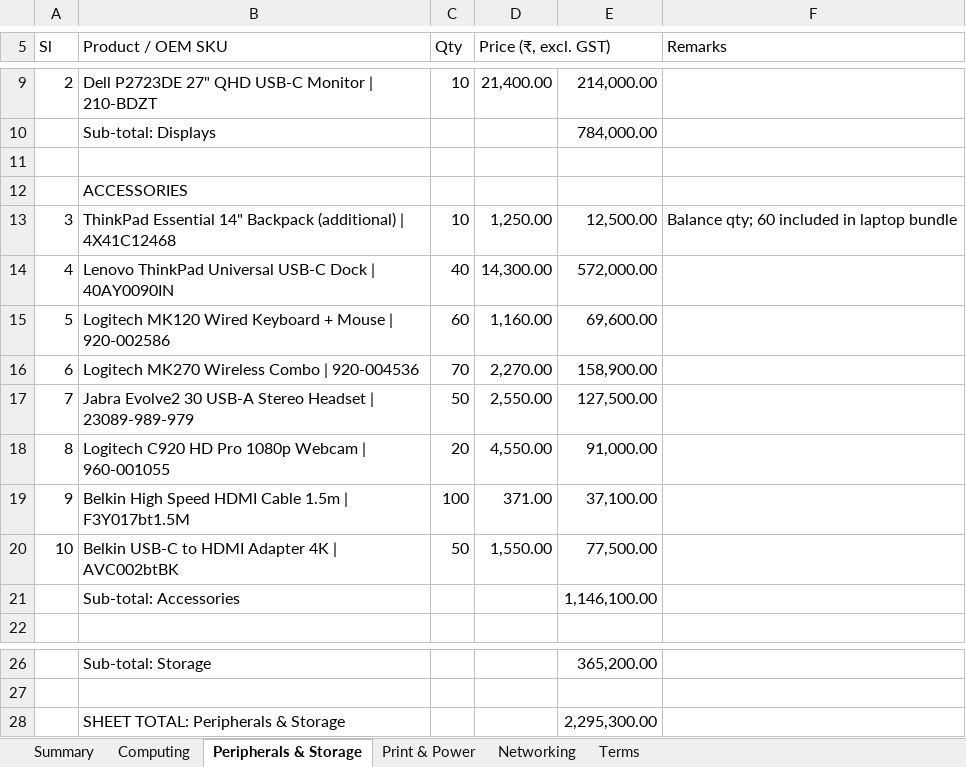
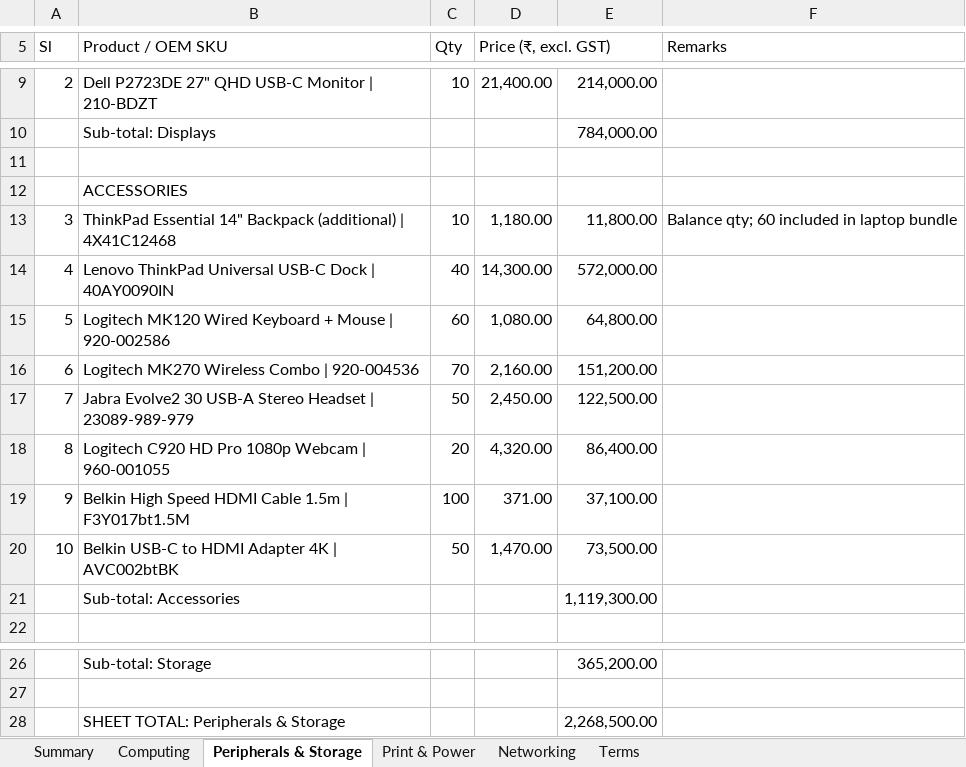
Before and after one commit to mithun758/quotelens, an Excel workbook: seed/suppliers/A/Prakash_Quotation_PD-BLR-Q-2026-0412.xlsx, sheet Peripherals & Storage, drawn as a sheet; only a part is shown, gaps mark what is left out; values as stored, in another font and other column widths than the file's, no borders; the diff names each change by its address in the sheet, - before the commit and + after, or states it on an @@ line.

```diff
--- a/seed/suppliers/A/Prakash_Quotation_PD-BLR-Q-2026-0412.xlsx (sheet Peripherals & Storage)
+++ b/seed/suppliers/A/Prakash_Quotation_PD-BLR-Q-2026-0412.xlsx (sheet Peripherals & Storage)
-D13 (Price (₹, excl. GST)): 1,250.00
+D13 (Price (₹, excl. GST)): 1,180.00
-E13: 12,500.00
+E13: 11,800.00
-D15 (Price (₹, excl. GST)): 1,160.00
+D15 (Price (₹, excl. GST)): 1,080.00
-E15: 69,600.00
+E15: 64,800.00
-D16 (Price (₹, excl. GST)): 2,270.00
+D16 (Price (₹, excl. GST)): 2,160.00
-E16: 158,900.00
+E16: 151,200.00
-D17 (Price (₹, excl. GST)): 2,550.00
+D17 (Price (₹, excl. GST)): 2,450.00
-E17: 127,500.00
+E17: 122,500.00
-D18 (Price (₹, excl. GST)): 4,550.00
+D18 (Price (₹, excl. GST)): 4,320.00
-E18: 91,000.00
+E18: 86,400.00
-D20 (Price (₹, excl. GST)): 1,550.00
+D20 (Price (₹, excl. GST)): 1,470.00
-E20: 77,500.00
+E20: 73,500.00
-E21: 1,146,100.00
+E21: 1,119,300.00
-E28: 2,295,300.00
+E28: 2,268,500.00
```
Also changed, not shown: sheet Networking, sheet Computing, sheet Print & Power, sheet Summary, 43 other files.
